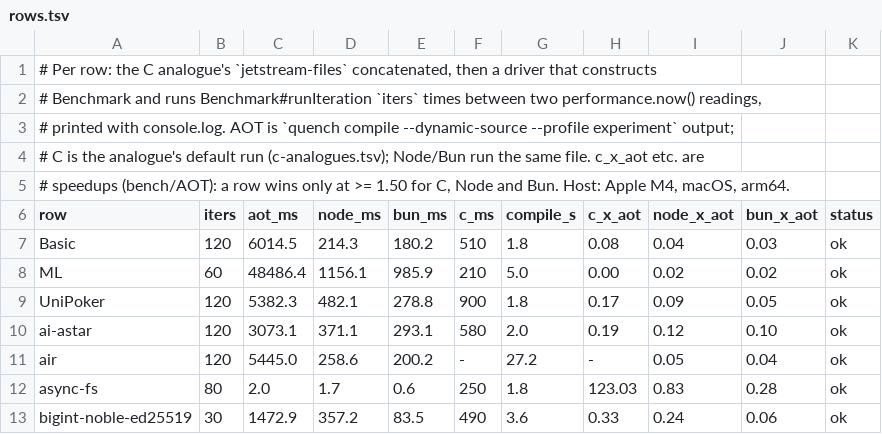
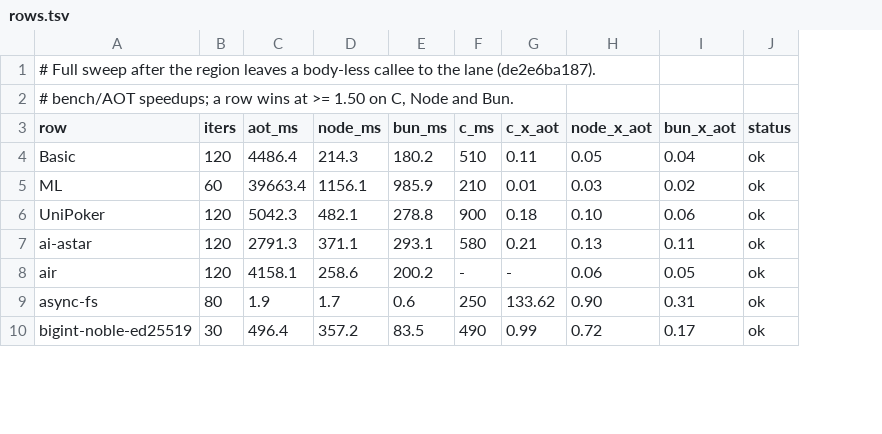
Before and after one commit to butaji/quench, a TSV file: research/aot/arm64/rows.tsv, drawn as a sheet; only a part is shown; removed rows and columns are numbered as before the commit, all else as after; the diff covers the shown part only; the diff names each change by its address in the sheet, - before the commit and + after, or states it on an @@ line.

Commit message:
Full sweep: splay runs, and ten rows are 1.5-2.4x faster than the last full table
29 rows produce a result (was 28 with splay faulting); 0 reach 1.50x of C, Node and Bun.
splay 3521 ms (0.85x C) where it faulted (138) before. Against the earlier full table:
bigint 496 (1252), crypto 1542 (3399), earley-boyer 2613 (5001), js-tokens 5523 (9437),
lazy-collections 8731 (11081), proxy-vue 39.3 (55.9), stanford-aes 4204 (8787), sync-fs 8919
(12220), box2d 7151 (10548), gbemu 15054 (21812), raytrace-private 33780 (52554), ML 39663
(48486). Unchanged within noise: Basic 4486, raytrace 7415, richards 6118, hash-map 10444,
gaussian-blur 1688, deltablue 4235, navier-stokes 499 (0.80x C, 0.50x Node).

Still without a result: cdjs, proxy-mobx, regexp-octane (exit 1); json-parse-inspector,
json-stringify-inspector, sunspider, validatorjs (do not compile).

```diff
--- a/research/aot/arm64/rows.tsv
+++ b/research/aot/arm64/rows.tsv
-column G (compile_s), rows 7-13: 1.8 | 5.0 | 1.8 | 2.0 | 27.2 | 1.8 | 3.6
-A1 (row): # Per row: the C analogue's `jetstream-files` concatenated, then a driver that constructs
+A1 (row): # Full sweep after the region leaves a body-less callee to the lane (de2e6ba187).
-A2 (row): # Benchmark and runs Benchmark#runIteration `iters` times between two performance.now() readings,
+A2 (row): # bench/AOT speedups; a row wins at >= 1.50 on C, Node and Bun.
-row 3: # printed with console.log. AOT is `quench compile --dynamic-source --profile experiment` output;
-row 4: # C is the analogue's default run (c-analogues.tsv); Node/Bun run the same file. c_x_aot etc. are
-row 5: # speedups (bench/AOT): a row wins only at >= 1.50 for C, Node and Bun. Host: Apple M4, macOS, arm64.
-C4 (aot_ms): 6014.5
+C4 (aot_ms): 4486.4
-G4 (c_x_aot): 0.08
+G4 (c_x_aot): 0.11
-H4 (node_x_aot): 0.04
+H4 (node_x_aot): 0.05
-I4 (bun_x_aot): 0.03
+I4 (bun_x_aot): 0.04
-C5 (aot_ms): 48486.4
+C5 (aot_ms): 39663.4
-G5 (c_x_aot): 0.00
+G5 (c_x_aot): 0.01
-H5 (node_x_aot): 0.02
+H5 (node_x_aot): 0.03
-C6 (aot_ms): 5382.3
+C6 (aot_ms): 5042.3
-G6 (c_x_aot): 0.17
+G6 (c_x_aot): 0.18
-H6 (node_x_aot): 0.09
+H6 (node_x_aot): 0.10
-I6 (bun_x_aot): 0.05
+I6 (bun_x_aot): 0.06
-C7 (aot_ms): 3073.1
+C7 (aot_ms): 2791.3
-G7 (c_x_aot): 0.19
+G7 (c_x_aot): 0.21
-H7 (node_x_aot): 0.12
+H7 (node_x_aot): 0.13
-I7 (bun_x_aot): 0.10
+I7 (bun_x_aot): 0.11
-C8 (aot_ms): 5445.0
+C8 (aot_ms): 4158.1
-H8 (node_x_aot): 0.05
+H8 (node_x_aot): 0.06
-I8 (bun_x_aot): 0.04
+I8 (bun_x_aot): 0.05
-C9 (aot_ms): 2.0
+C9 (aot_ms): 1.9
-G9 (c_x_aot): 123.03
+G9 (c_x_aot): 133.62
-H9 (node_x_aot): 0.83
+H9 (node_x_aot): 0.90
-I9 (bun_x_aot): 0.28
+I9 (bun_x_aot): 0.31
-C10 (aot_ms): 1472.9
+C10 (aot_ms): 496.4
-G10 (c_x_aot): 0.33
+G10 (c_x_aot): 0.99
-H10 (node_x_aot): 0.24
+H10 (node_x_aot): 0.72
-I10 (bun_x_aot): 0.06
+I10 (bun_x_aot): 0.17
```
Also changed, not shown: 73 edited cells elsewhere in this file.
